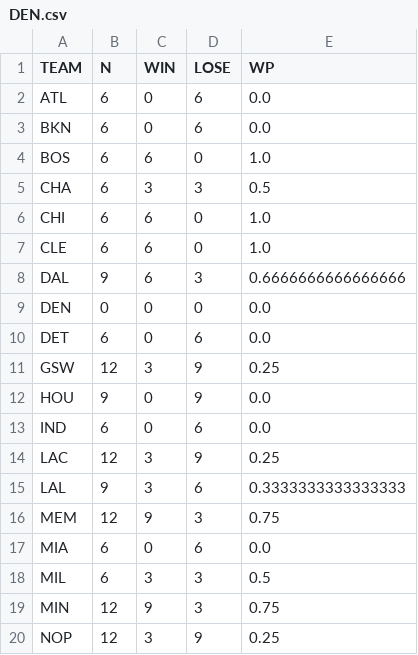
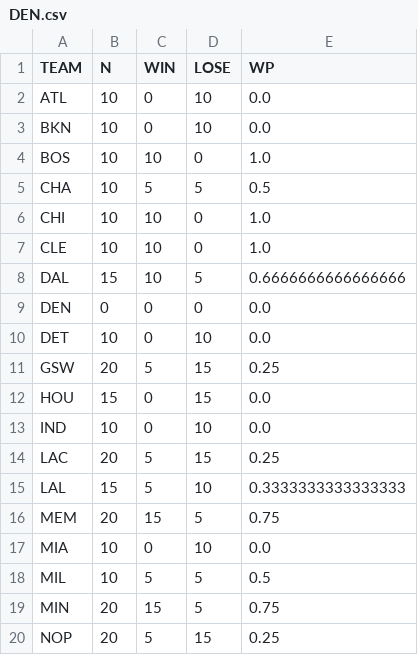
Before and after one commit to kattakaha/static-elo-rating-NBA, a CSV file: output/2021/DEN.csv, drawn as a sheet; only a part is shown; the diff covers the shown part only.

```diff
--- a/output/2021/DEN.csv
+++ b/output/2021/DEN.csv
@@ -1,20 +1,20 @@
 TEAM,N,WIN,LOSE,WP
-ATL,6,0,6,0.0
-BKN,6,0,6,0.0
-BOS,6,6,0,1.0
-CHA,6,3,3,0.5
-CHI,6,6,0,1.0
-CLE,6,6,0,1.0
-DAL,9,6,3,0.6666666666666666
+ATL,10,0,10,0.0
+BKN,10,0,10,0.0
+BOS,10,10,0,1.0
+CHA,10,5,5,0.5
+CHI,10,10,0,1.0
+CLE,10,10,0,1.0
+DAL,15,10,5,0.6666666666666666
 DEN,0,0,0,0.0
-DET,6,0,6,0.0
-GSW,12,3,9,0.25
-HOU,9,0,9,0.0
-IND,6,0,6,0.0
-LAC,12,3,9,0.25
-LAL,9,3,6,0.3333333333333333
-MEM,12,9,3,0.75
-MIA,6,0,6,0.0
-MIL,6,3,3,0.5
-MIN,12,9,3,0.75
-NOP,12,3,9,0.25
+DET,10,0,10,0.0
+GSW,20,5,15,0.25
+HOU,15,0,15,0.0
+IND,10,0,10,0.0
+LAC,20,5,15,0.25
+LAL,15,5,10,0.3333333333333333
+MEM,20,15,5,0.75
+MIA,10,0,10,0.0
+MIL,10,5,5,0.5
+MIN,20,15,5,0.75
+NOP,20,5,15,0.25
```
Also changed, not shown: 29 edited cells elsewhere in this file, output/2021/BOS.csv, output/2021/CLE.csv, 30 other files.
